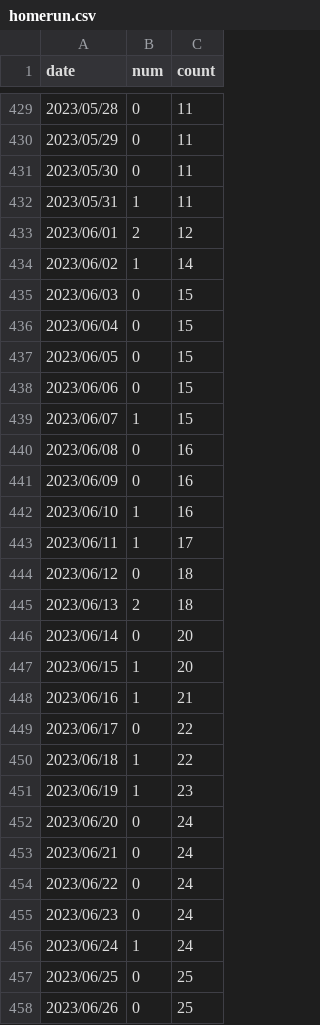
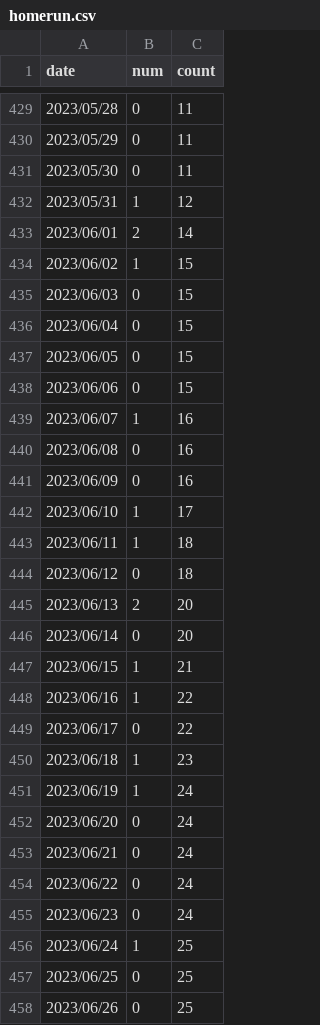
Before and after one commit to ttsujino/ohtani-homerun, a CSV file: data/homerun.csv, drawn as a sheet; only a part is shown, gaps mark what is left out; the diff covers the shown part only.

Commit message:
Fix data

```diff
--- a/data/homerun.csv
+++ b/data/homerun.csv
@@ -431,5 +431,5 @@ date,num,count
 2023/05/30,0,11
-2023/05/31,1,11
-2023/06/01,2,12
-2023/06/02,1,14
+2023/05/31,1,12
+2023/06/01,2,14
+2023/06/02,1,15
 2023/06/03,0,15
@@ -438,15 +438,15 @@ date,num,count
 2023/06/06,0,15
-2023/06/07,1,15
+2023/06/07,1,16
 2023/06/08,0,16
 2023/06/09,0,16
-2023/06/10,1,16
-2023/06/11,1,17
+2023/06/10,1,17
+2023/06/11,1,18
 2023/06/12,0,18
-2023/06/13,2,18
+2023/06/13,2,20
 2023/06/14,0,20
-2023/06/15,1,20
-2023/06/16,1,21
+2023/06/15,1,21
+2023/06/16,1,22
 2023/06/17,0,22
-2023/06/18,1,22
-2023/06/19,1,23
+2023/06/18,1,23
+2023/06/19,1,24
 2023/06/20,0,24
@@ -455,3 +455,3 @@ date,num,count
 2023/06/23,0,24
-2023/06/24,1,24
+2023/06/24,1,25
 2023/06/25,0,25
```
Also changed, not shown: 44 edited cells elsewhere in this file.
